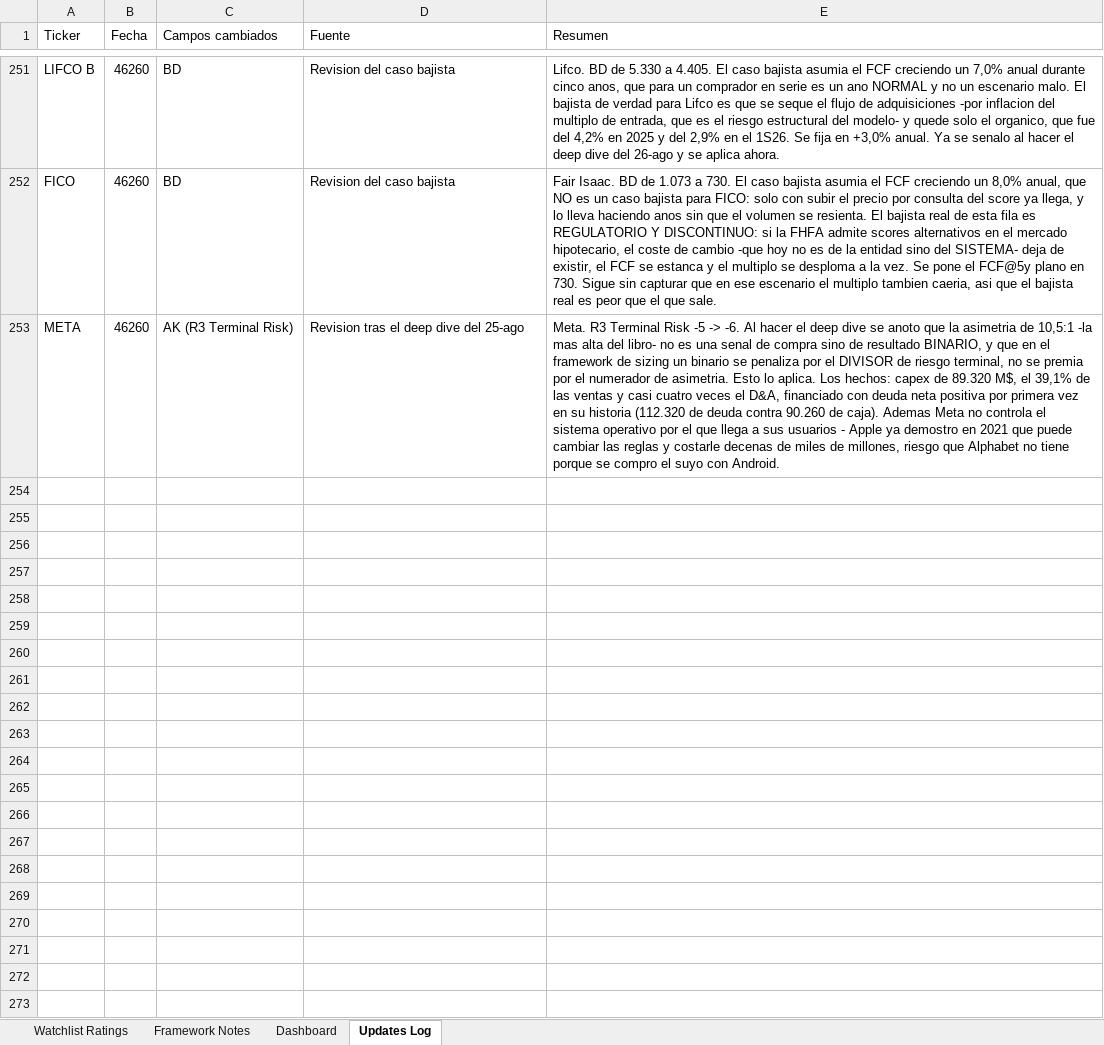
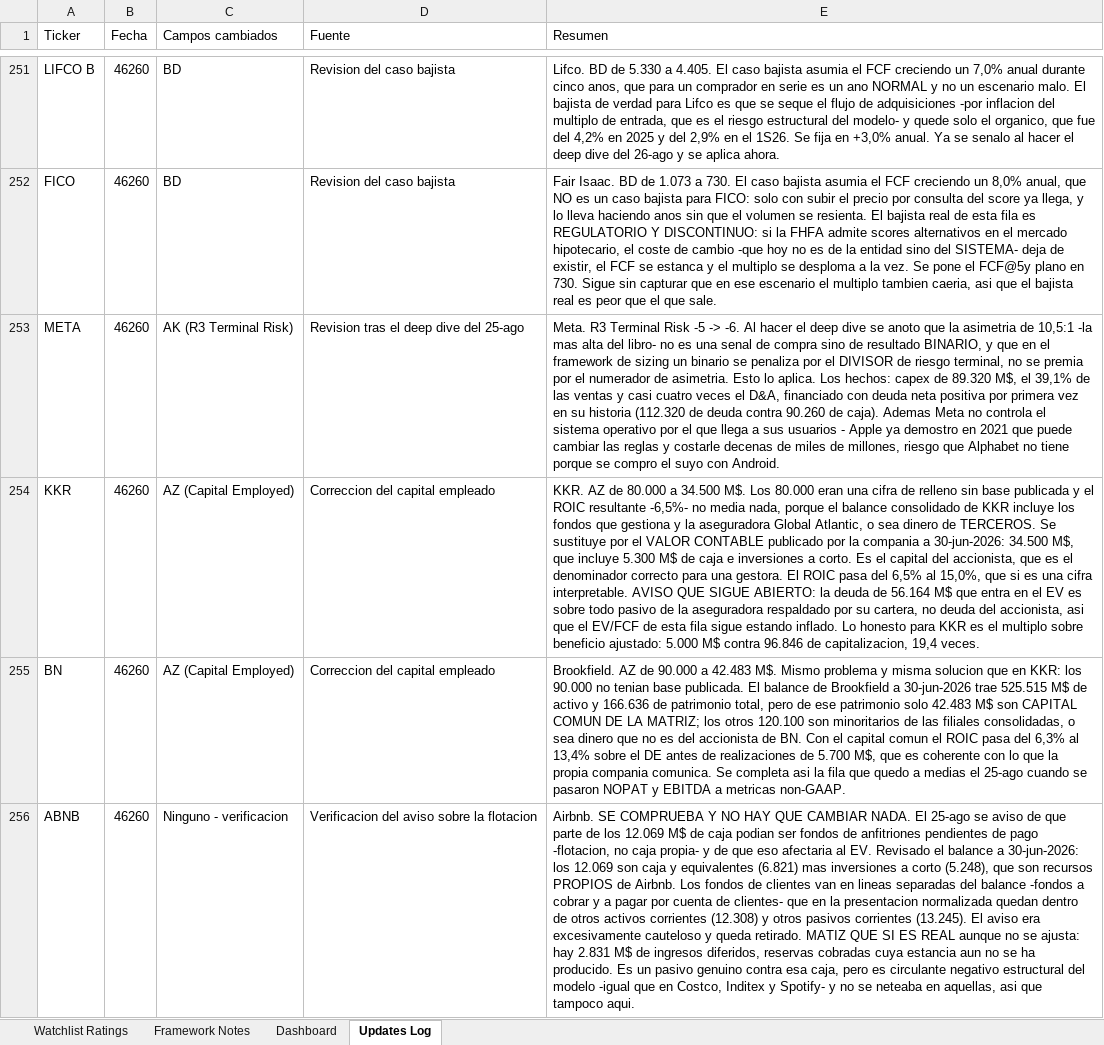
Before and after one commit to boletix/watchlist-dashboard, an Excel workbook: data/raw/watchlist_ratings.xlsx, sheet Updates Log, drawn as a sheet; only a part is shown, gaps mark what is left out; values as stored, in another font and other column widths than the file's, no borders; the diff covers the shown part only; the diff names each change by its address in the sheet, - before the commit and + after, or states it on an @@ line.

```diff
--- a/data/raw/watchlist_ratings.xlsx (sheet Updates Log)
+++ b/data/raw/watchlist_ratings.xlsx (sheet Updates Log)
+row 254: KKR | 46260 | AZ (Capital Employed) | Correccion del capital empleado | KKR. AZ de 80.000 a 34.500 M$. Los 80.000 eran una cifra de relleno sin base publicada y el ROIC resultante -6,5%- no media nada, porque el balance consolidado de KKR incluye los fondos que gestiona y la aseguradora Global Atlantic, o sea dinero de TERCEROS. Se sustituye por el VALOR CONTABLE publicado por la compania a 30-jun-2026: 34.500 M$, que incluye 5.300 M$ de caja e inversiones a corto. Es el capital del accionista, que es el denominador correcto para una gestora. El ROIC pasa del 6,5% al 15,0%, que si es una cifra interpretable. AVISO QUE SIGUE ABIERTO: la deuda de 56.164 M$ que entra en el EV es sobre todo pasivo de la aseguradora respaldado por su cartera, no deuda del accionista, asi que el EV/FCF de esta fila sigue estando inflado. Lo honesto para KKR es el multiplo sobre beneficio ajustado: 5.000 M$ contra 96.846 de capitalizacion, 19,4 veces.
+row 255: BN | 46260 | AZ (Capital Employed) | Correccion del capital empleado | Brookfield. AZ de 90.000 a 42.483 M$. Mismo problema y misma solucion que en KKR: los 90.000 no tenian base publicada. El balance de Brookfield a 30-jun-2026 trae 525.515 M$ de activo y 166.636 de patrimonio total, pero de ese patrimonio solo 42.483 M$ son CAPITAL COMUN DE LA MATRIZ; los otros 120.100 son minoritarios de las filiales consolidadas, o sea dinero que no es del accionista de BN. Con el capital comun el ROIC pasa del 6,3% al 13,4% sobre el DE antes de realizaciones de 5.700 M$, que es coherente con lo que la propia compania comunica. Se completa asi la fila que quedo a medias el 25-ago cuando se pasaron NOPAT y EBITDA a metricas non-GAAP.
+row 256: ABNB | 46260 | Ninguno - verificacion | Verificacion del aviso sobre la flotacion | Airbnb. SE COMPRUEBA Y NO HAY QUE CAMBIAR NADA. El 25-ago se aviso de que parte de los 12.069 M$ de caja podian ser fondos de anfitriones pendientes de pago -flotacion, no caja propia- y de que eso afectaria al EV. Revisado el balance a 30-jun-2026: los 12.069 son caja y equivalentes (6.821) mas inversiones a corto (5.248), que son recursos PROPIOS de Airbnb. Los fondos de clientes van en lineas separadas del balance -fondos a cobrar y a pagar por cuenta de clientes- que en la presentacion normalizada quedan dentro de otros activos corrientes (12.308) y otros pasivos corrientes (13.245). El aviso era excesivamente cauteloso y queda retirado. MATIZ QUE SI ES REAL aunque no se ajusta: hay 2.831 M$ de ingresos diferidos, reservas cobradas cuya estancia aun no se ha producido. Es un pasivo genuino contra esa caja, pero es circulante negativo estructural del modelo -igual que en Costco, Inditex y Spotify- y no se neteaba en aquellas, asi que tampoco aqui.
```
Also changed, not shown: 3 added rows elsewhere in this sheet, sheet Watchlist Ratings, sheet Dashboard, sheet Framework Notes, hidden cells, charts or pictures, 3 other files.
